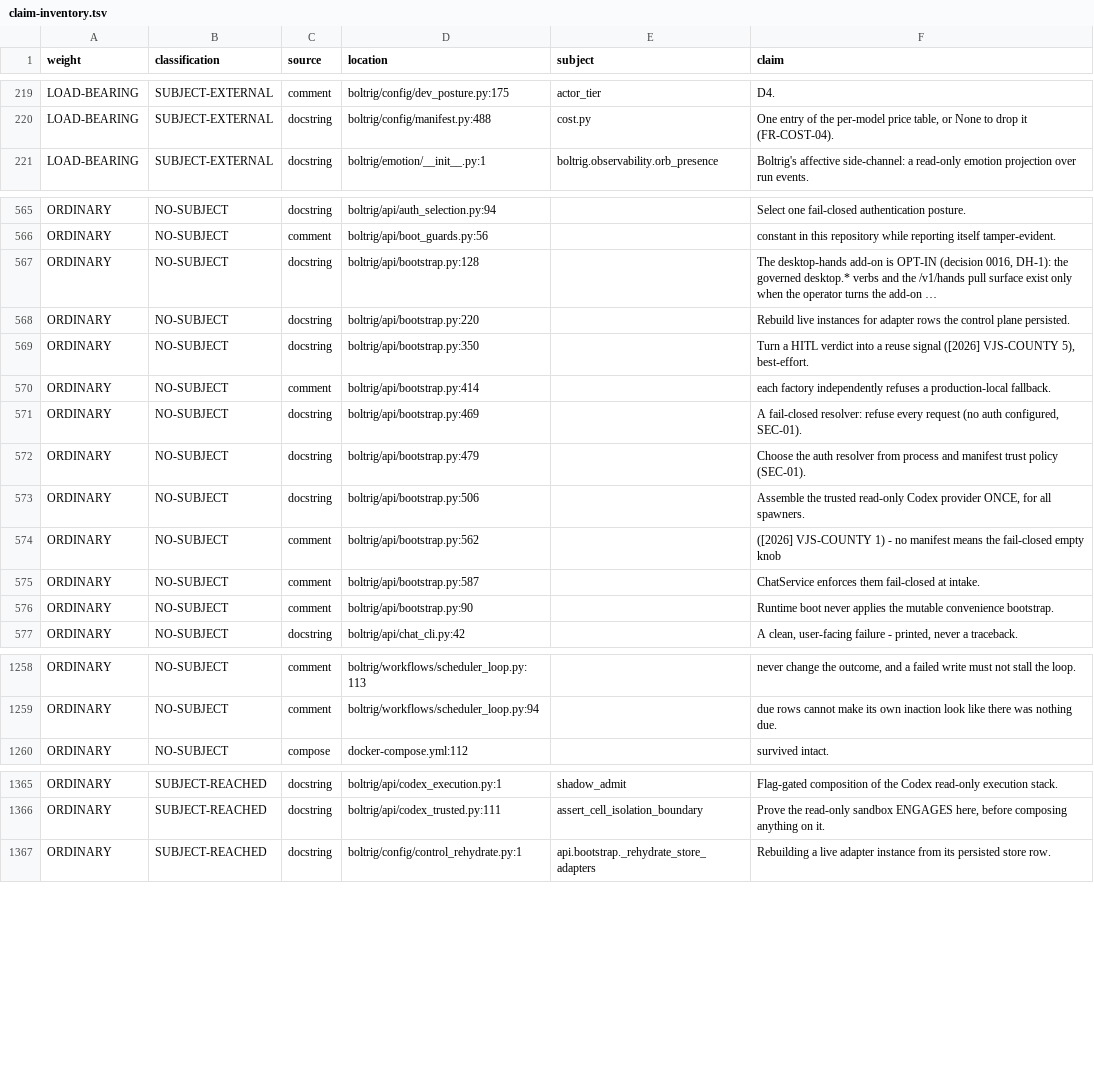
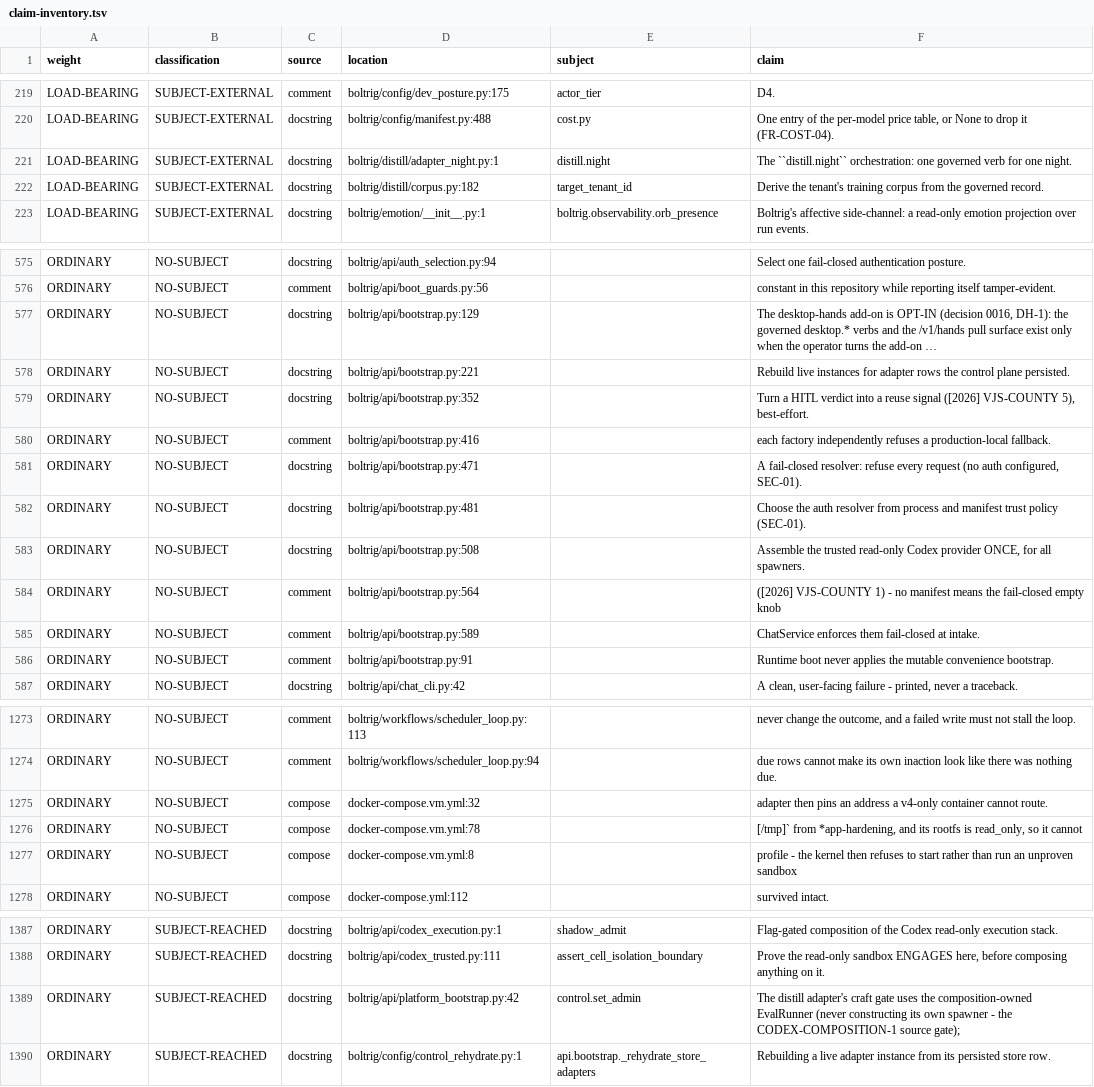
Before and after one commit to wlilley93/boltrig, a TSV file: docs/claim-inventory.tsv, drawn as a sheet; only a part is shown, gaps mark what is left out; long unchanged cells end in …; addresses are those after the commit; the diff covers the shown part only; the diff names each change by its address in the sheet, - before the commit and + after, or states it on an @@ line.

```diff
--- a/docs/claim-inventory.tsv
+++ b/docs/claim-inventory.tsv
+row 221: LOAD-BEARING | SUBJECT-EXTERNAL | docstring | boltrig/distill/adapter_night.py:1 | distill.night | The ``distill.night`` orchestration: one governed verb for one night.
+row 222: LOAD-BEARING | SUBJECT-EXTERNAL | docstring | boltrig/distill/corpus.py:182 | target_tenant_id | Derive the tenant's training corpus from the governed record.
-D577 (location): boltrig/api/bootstrap.py:128
+D577 (location): boltrig/api/bootstrap.py:129
-D578 (location): boltrig/api/bootstrap.py:220
+D578 (location): boltrig/api/bootstrap.py:221
-D579 (location): boltrig/api/bootstrap.py:350
+D579 (location): boltrig/api/bootstrap.py:352
-D580 (location): boltrig/api/bootstrap.py:414
+D580 (location): boltrig/api/bootstrap.py:416
-D581 (location): boltrig/api/bootstrap.py:469
+D581 (location): boltrig/api/bootstrap.py:471
-D582 (location): boltrig/api/bootstrap.py:479
+D582 (location): boltrig/api/bootstrap.py:481
-D583 (location): boltrig/api/bootstrap.py:506
+D583 (location): boltrig/api/bootstrap.py:508
-D584 (location): boltrig/api/bootstrap.py:562
+D584 (location): boltrig/api/bootstrap.py:564
-D585 (location): boltrig/api/bootstrap.py:587
+D585 (location): boltrig/api/bootstrap.py:589
-D586 (location): boltrig/api/bootstrap.py:90
+D586 (location): boltrig/api/bootstrap.py:91
+row 1275: ORDINARY | NO-SUBJECT | compose | docker-compose.vm.yml:32 |  | adapter then pins an address a v4-only container cannot route.
+row 1276: ORDINARY | NO-SUBJECT | compose | docker-compose.vm.yml:78 |  | [/tmp]` from *app-hardening, and its rootfs is read_only, so it cannot
+row 1277: ORDINARY | NO-SUBJECT | compose | docker-compose.vm.yml:8 |  | profile - the kernel then refuses to start rather than run an unproven sandbox
+row 1389: ORDINARY | SUBJECT-REACHED | docstring | boltrig/api/platform_bootstrap.py:42 | control.set_admin | The distill adapter's craft gate uses the composition-owned EvalRunner (never constructing its own spawner - the CODEX-COMPOSITION-1 source gate);
```
Also changed, not shown: 18 added rows and 6 edited cells elsewhere in this file, 27 other files.
